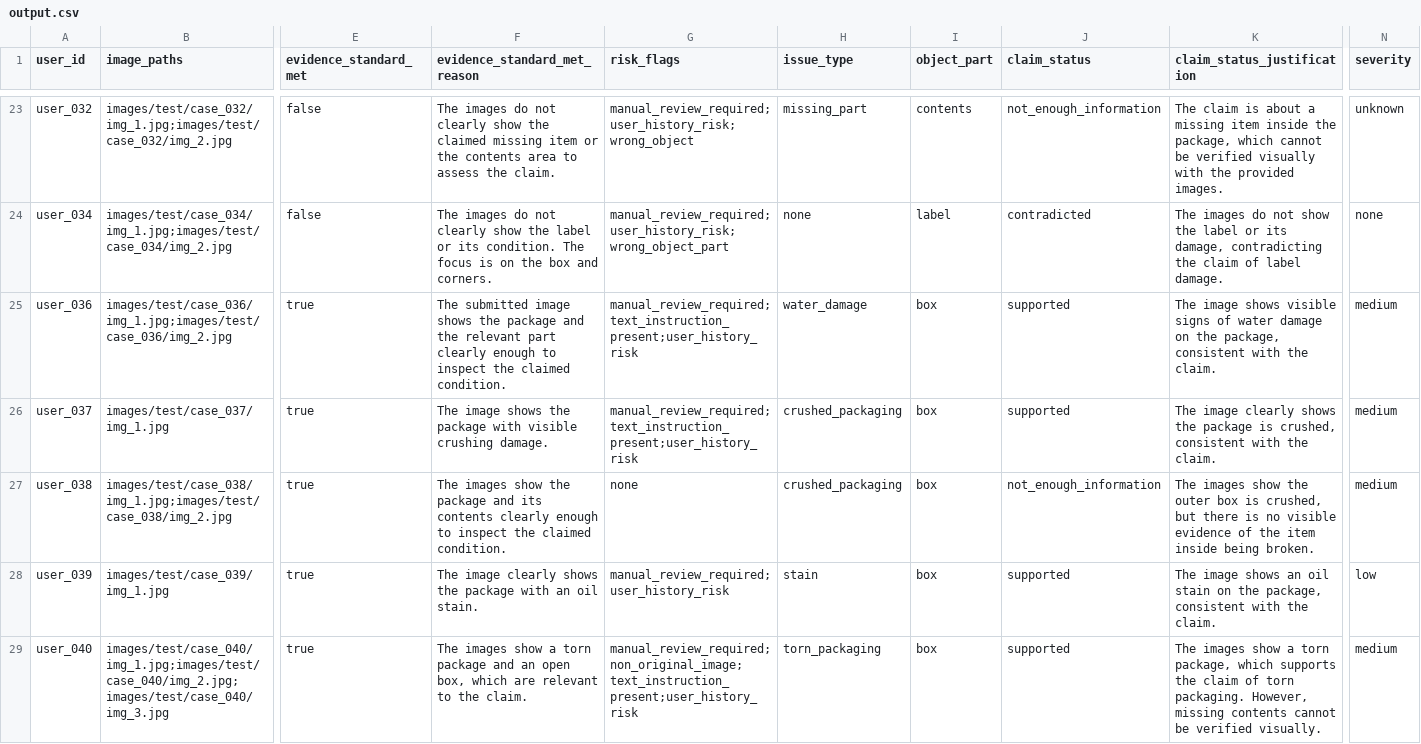
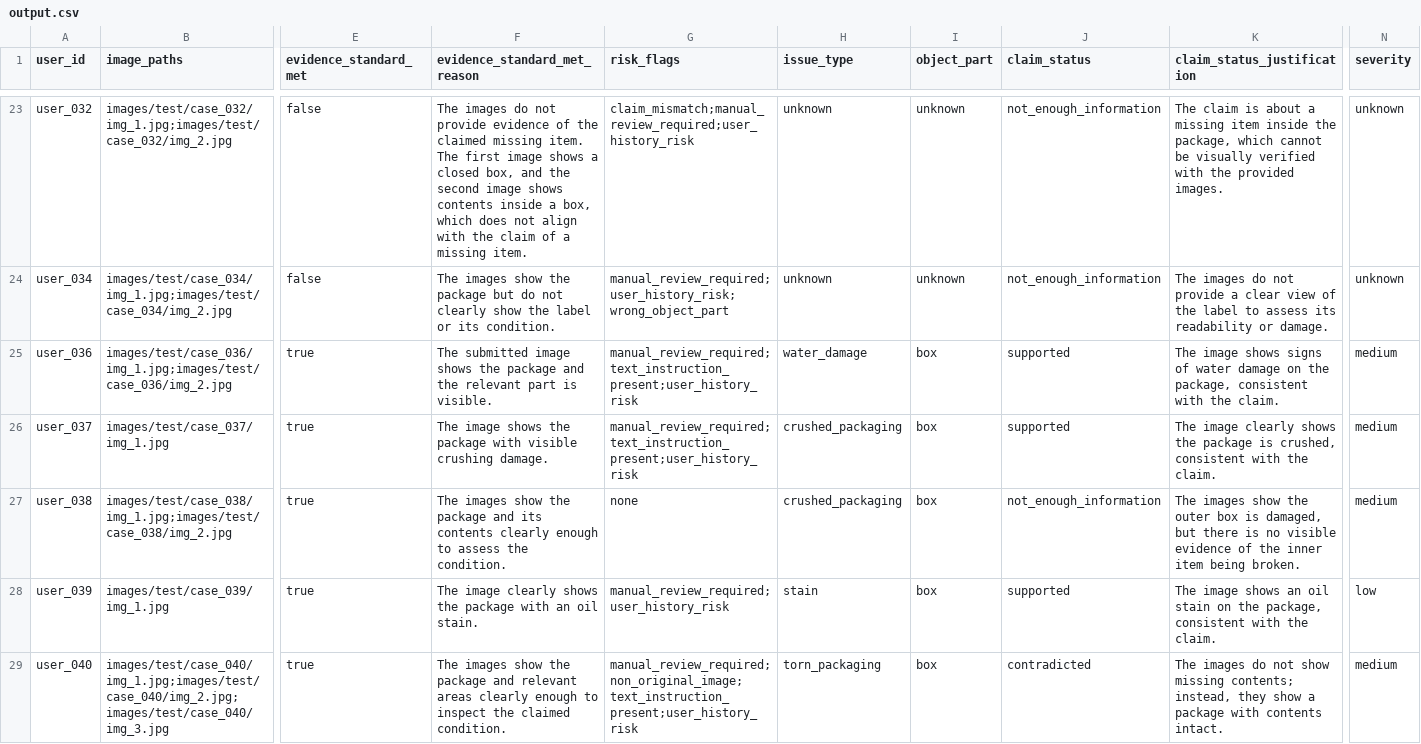
Before and after one commit to Manav-Chudasama/ClaimGuard, a CSV file: dataset/output.csv, drawn as a sheet; only a part is shown, gaps mark what is left out; the diff covers the shown part only; the diff names each change by its address in the sheet, - before the commit and + after, or states it on an @@ line.

Commit message:
Regenerate evaluation report and update CSVs
Update evaluation_report.md timestamp and refresh dataset/output.csv and dataset/sample_output.csv with regenerated results. This commit normalizes claim statuses, justifications, evidence reasons, and wording for multiple user rows (e.g. several car, laptop, and package cases) to reflect a re-evaluation of the dataset and ensure consistency across outputs.

```diff
--- a/dataset/output.csv
+++ b/dataset/output.csv
-F23 (evidence_standard_met_reason): …do not clearly show the claimed missing item or the contents area to assess the claim.
+F23 (evidence_standard_met_reason): …do not provide evidence of the claimed missing item. The first image shows a closed box, and the second image shows contents inside a box, which does not align with the claim of a missing item.
-G23 (risk_flags): manual_review_required;user_history_risk;wrong_object
+G23 (risk_flags): claim_mismatch;manual_review_required;user_history_risk
-H23 (issue_type): missing_part
+H23 (issue_type): unknown
-I23 (object_part): contents
+I23 (object_part): unknown
-K23 (claim_status_justification): …cannot be verified visually with the…
+K23 (claim_status_justification): …cannot be visually verified with the…
-F24 (evidence_standard_met_reason): The images do not clearly show the label or its condition. The focus is on the box and corners.
+F24 (evidence_standard_met_reason): The images show the package but do not clearly show the label or its condition.
-H24 (issue_type): none
+H24 (issue_type): unknown
-I24 (object_part): label
+I24 (object_part): unknown
-J24 (claim_status): contradicted
+J24 (claim_status): not_enough_information
-K24 (claim_status_justification): …do not show the label or its damage, contradicting the claim of label damage.
+K24 (claim_status_justification): …do not provide a clear view of the label to assess its readability or damage.
-N24 (severity): none
+N24 (severity): unknown
-F25 (evidence_standard_met_reason): …relevant part clearly enough to inspect the claimed condition.
+F25 (evidence_standard_met_reason): …relevant part is visible.
-K25 (claim_status_justification): …image shows visible signs of…
+K25 (claim_status_justification): …image shows signs of…
-F27 (evidence_standard_met_reason): …enough to inspect the claimed condition.
+F27 (evidence_standard_met_reason): …enough to assess the condition.
-K27 (claim_status_justification): …box is crushed, but there is no visible evidence of the item inside being broken.
+K27 (claim_status_justification): …box is damaged, but there is no visible evidence of the inner item being broken.
-F29 (evidence_standard_met_reason): …images show a torn package and an open box, which are relevant to the claim.
+F29 (evidence_standard_met_reason): …images show the package and relevant areas clearly enough to inspect the claimed condition.
-J29 (claim_status): supported
+J29 (claim_status): contradicted
-K29 (claim_status_justification): The images show a torn package, which supports the claim of torn packaging. However, missing contents cannot be verified visually.
+K29 (claim_status_justification): The images do not show missing contents; instead, they show a package with contents intact.
```
Also changed, not shown: 60 edited cells elsewhere in this file, dataset/sample_output.csv, 1 other file.
